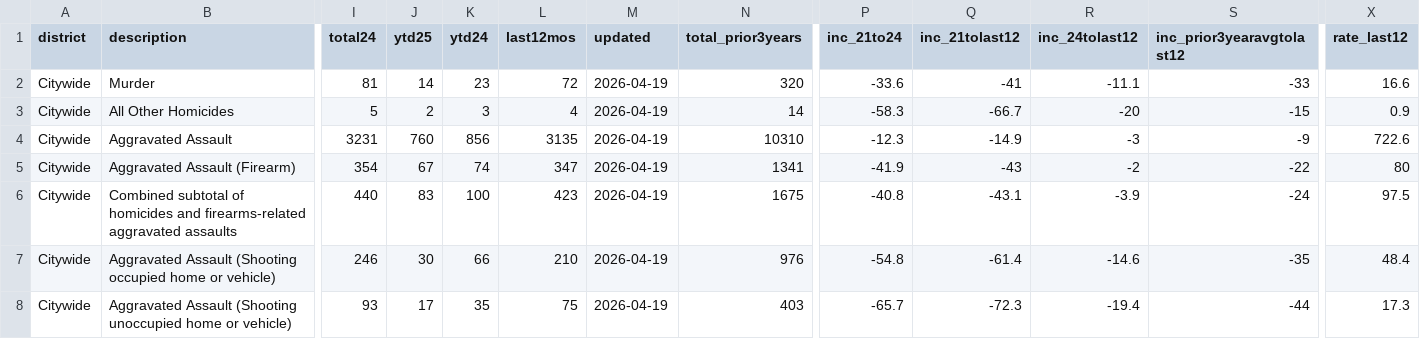
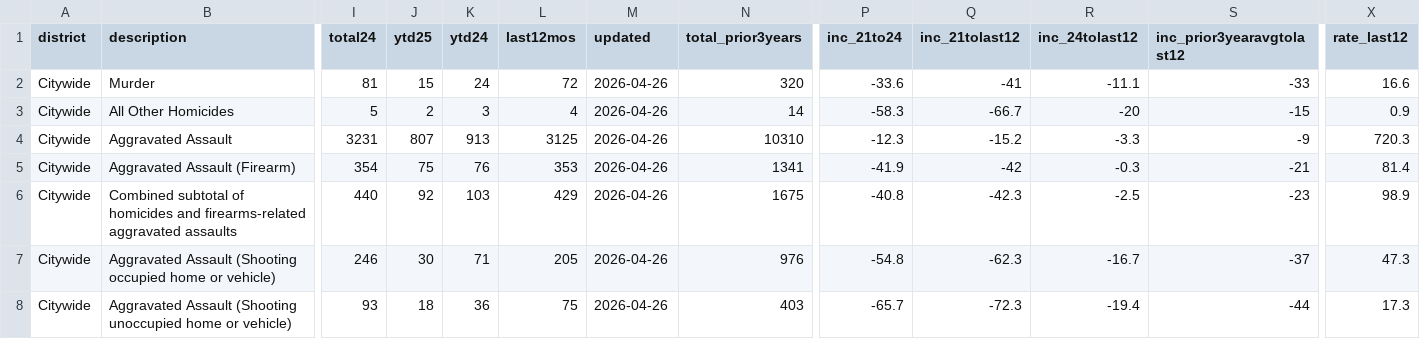
Before and after one commit to abcotvdata/safetytracker_oakland, a CSV file: data/output/weekly/citywide_crime.csv, drawn as a sheet; only a part is shown, gaps mark what is left out; the diff covers the shown part only; the diff names each change by its address in the sheet, - before the commit and + after, or states it on an @@ line.

```diff
--- a/data/output/weekly/citywide_crime.csv
+++ b/data/output/weekly/citywide_crime.csv
-J2 (ytd25): 14
+J2 (ytd25): 15
-K2 (ytd24): 23
+K2 (ytd24): 24
-M2:M8 (updated): 2026-04-19
+M2:M8 (updated): 2026-04-26
-J4 (ytd25): 760
+J4 (ytd25): 807
-K4 (ytd24): 856
+K4 (ytd24): 913
-L4 (last12mos): 3135
+L4 (last12mos): 3125
-Q4 (inc_21tolast12): -14.9
+Q4 (inc_21tolast12): -15.2
-R4 (inc_24tolast12): -3
+R4 (inc_24tolast12): -3.3
-X4 (rate_last12): 722.6
+X4 (rate_last12): 720.3
-J5 (ytd25): 67
+J5 (ytd25): 75
-K5 (ytd24): 74
+K5 (ytd24): 76
-L5 (last12mos): 347
+L5 (last12mos): 353
-Q5 (inc_21tolast12): -43
+Q5 (inc_21tolast12): -42
-R5 (inc_24tolast12): -2
+R5 (inc_24tolast12): -0.3
-S5 (inc_prior3yearavgtolast12): -22
+S5 (inc_prior3yearavgtolast12): -21
-X5 (rate_last12): 80
+X5 (rate_last12): 81.4
-J6 (ytd25): 83
+J6 (ytd25): 92
-K6 (ytd24): 100
+K6 (ytd24): 103
-L6 (last12mos): 423
+L6 (last12mos): 429
-Q6 (inc_21tolast12): -43.1
+Q6 (inc_21tolast12): -42.3
-R6 (inc_24tolast12): -3.9
+R6 (inc_24tolast12): -2.5
-S6 (inc_prior3yearavgtolast12): -24
+S6 (inc_prior3yearavgtolast12): -23
-X6 (rate_last12): 97.5
+X6 (rate_last12): 98.9
-K7 (ytd24): 66
+K7 (ytd24): 71
-L7 (last12mos): 210
+L7 (last12mos): 205
-Q7 (inc_21tolast12): -61.4
+Q7 (inc_21tolast12): -62.3
-R7 (inc_24tolast12): -14.6
+R7 (inc_24tolast12): -16.7
-S7 (inc_prior3yearavgtolast12): -35
+S7 (inc_prior3yearavgtolast12): -37
-X7 (rate_last12): 48.4
+X7 (rate_last12): 47.3
-J8 (ytd25): 17
+J8 (ytd25): 18
-K8 (ytd24): 35
+K8 (ytd24): 36
```
Also changed, not shown: 133 edited cells elsewhere in this file, data/output/oakland_crime.csv, data/output/recent/oakland_crime_recent.csv, 34 other files.
